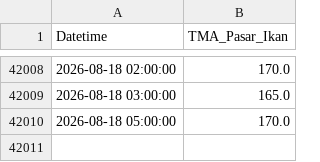
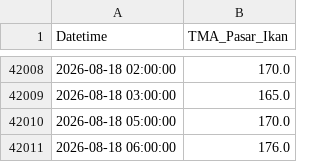
Before and after one commit to iman4martpk/dashboard-tesis-iman, a CSV file: HASIL_FINAL_TESIS_PASUT_OBSERVASI.csv, drawn as a sheet; only a part is shown, gaps mark what is left out.

```diff
--- a/HASIL_FINAL_TESIS_PASUT_OBSERVASI.csv
+++ b/HASIL_FINAL_TESIS_PASUT_OBSERVASI.csv
@@ -42010 +42010,2 @@ Datetime,TMA_Pasar_Ikan
 2026-08-18 05:00:00,170.0
+2026-08-18 06:00:00,176.0
```
